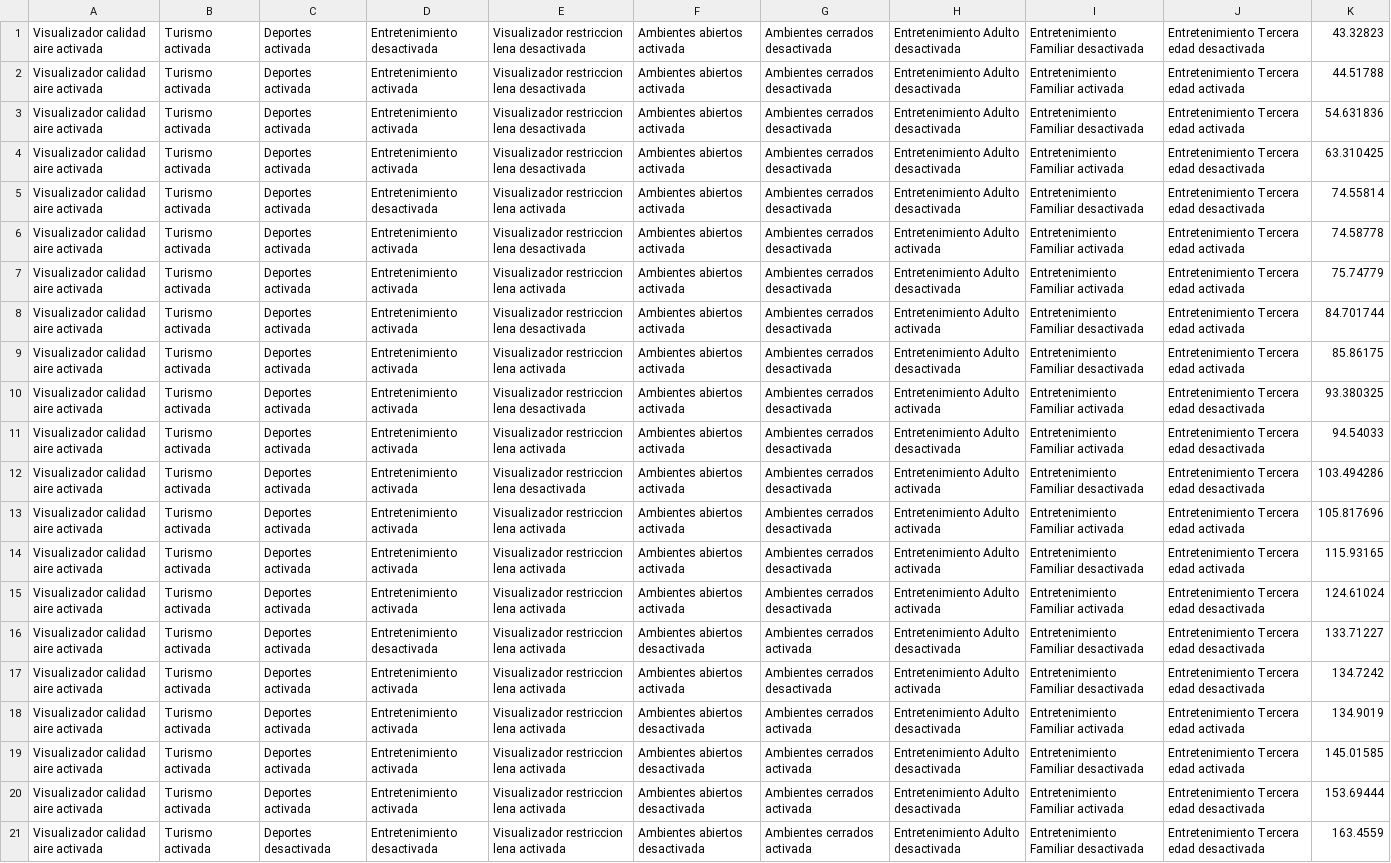
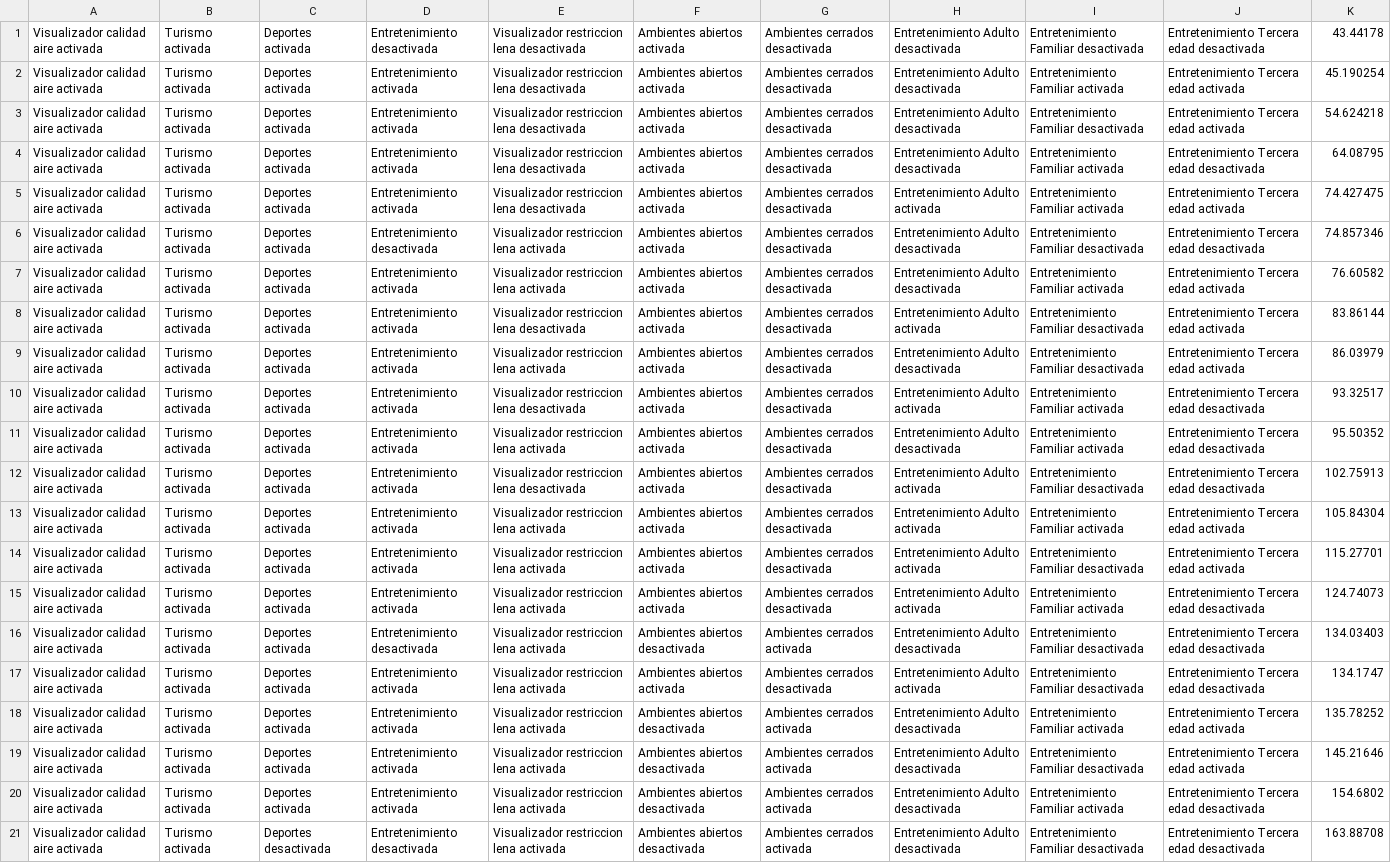
Before and after one commit to or-aguayo/ML-FMweb-K, a CSV file: data/datos_redesneuronales.csv, drawn as a sheet; only a part is shown; the diff covers the shown part only; the diff names each change by its address in the sheet, - before the commit and + after, or states it on an @@ line.

```diff
--- a/data/datos_redesneuronales.csv
+++ b/data/datos_redesneuronales.csv
-K1: 43.32823
+K1: 43.44178
-K2: 44.51788
+K2: 45.190254
-K3: 54.631836
+K3: 54.624218
-K4: 63.310425
+K4: 64.08795
-D5: Entretenimiento desactivada
+D5: Entretenimiento activada
-E5: Visualizador restriccion lena activada
+E5: Visualizador restriccion lena desactivada
-H5: Entretenimiento Adulto desactivada
+H5: Entretenimiento Adulto activada
-I5: Entretenimiento Familiar desactivada
+I5: Entretenimiento Familiar activada
-J5: Entretenimiento Tercera edad desactivada
+J5: Entretenimiento Tercera edad activada
-K5: 74.55814
+K5: 74.427475
-D6: Entretenimiento activada
+D6: Entretenimiento desactivada
-E6: Visualizador restriccion lena desactivada
+E6: Visualizador restriccion lena activada
-H6: Entretenimiento Adulto activada
+H6: Entretenimiento Adulto desactivada
-I6: Entretenimiento Familiar activada
+I6: Entretenimiento Familiar desactivada
-J6: Entretenimiento Tercera edad activada
+J6: Entretenimiento Tercera edad desactivada
-K6: 74.58778
+K6: 74.857346
-K7: 75.74779
+K7: 76.60582
-K8: 84.701744
+K8: 83.86144
-K9: 85.86175
+K9: 86.03979
-K10: 93.380325
+K10: 93.32517
-K11: 94.54033
+K11: 95.50352
-K12: 103.494286
+K12: 102.75913
-K13: 105.817696
+K13: 105.84304
-K14: 115.93165
+K14: 115.27701
-K15: 124.61024
+K15: 124.74073
-K16: 133.71227
+K16: 134.03403
-K17: 134.7242
+K17: 134.1747
-K18: 134.9019
+K18: 135.78252
-K19: 145.01585
+K19: 145.21646
-K20: 153.69444
+K20: 154.6802
-K21: 163.4559
+K21: 163.88708
```
Also changed, not shown: 23 edited cells elsewhere in this file, 1 other file.
